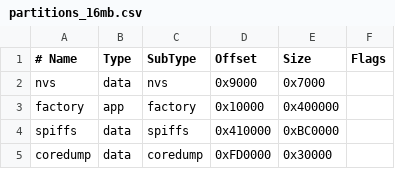
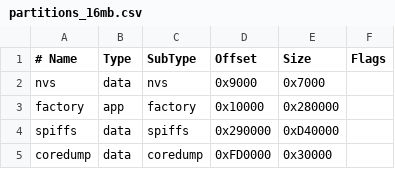
Before and after one commit to thanhphong2335/Vehicle_Map, a CSV file: n16r8_ver/partitions_16mb.csv, drawn as a sheet.

```diff
--- a/n16r8_ver/partitions_16mb.csv
+++ b/n16r8_ver/partitions_16mb.csv
@@ -2,4 +2,4 @@
 nvs,      data, nvs,     0x9000,   0x7000,
-factory,  app,  factory, 0x10000,  0x400000,
-spiffs,   data, spiffs,  0x410000, 0xBC0000,
+factory,  app,  factory, 0x10000,  0x280000,
+spiffs,   data, spiffs,  0x290000, 0xD40000,
 coredump, data, coredump,0xFD0000, 0x30000,
```
Also changed, not shown: 11 other files.
